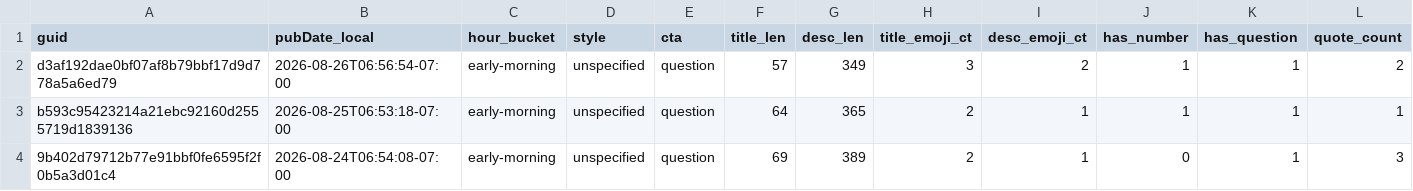
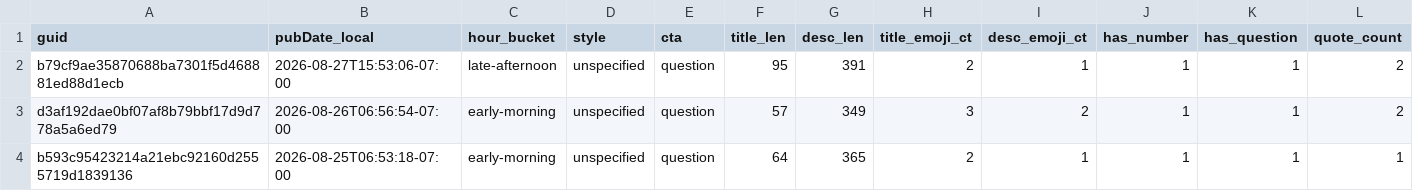
Before and after one commit to nikopastore/cf-autopost-feed, a CSV file: analytics/posts_features.csv, drawn as a sheet; only a part is shown; the shorter side is filled out with more unchanged rows; rows hold the shown columns only; the diff names each change by its address in the sheet, - before the commit and + after, or states it on an @@ line.

Commit message:
analytics: update reports, bandit, cron suggestion [skip ci]

```diff
--- a/analytics/posts_features.csv
+++ b/analytics/posts_features.csv
+row 2: b79cf9ae35870688ba7301f5d468881ed88d1ecb | 2026-08-27T15:53:06-07:00 | late-afternoon | unspecified | question | 95 | 391 | 2 | 1 | 1 | 1 | 2
```
Also changed, not shown: analytics/feature_summary.csv, 4 other files.
